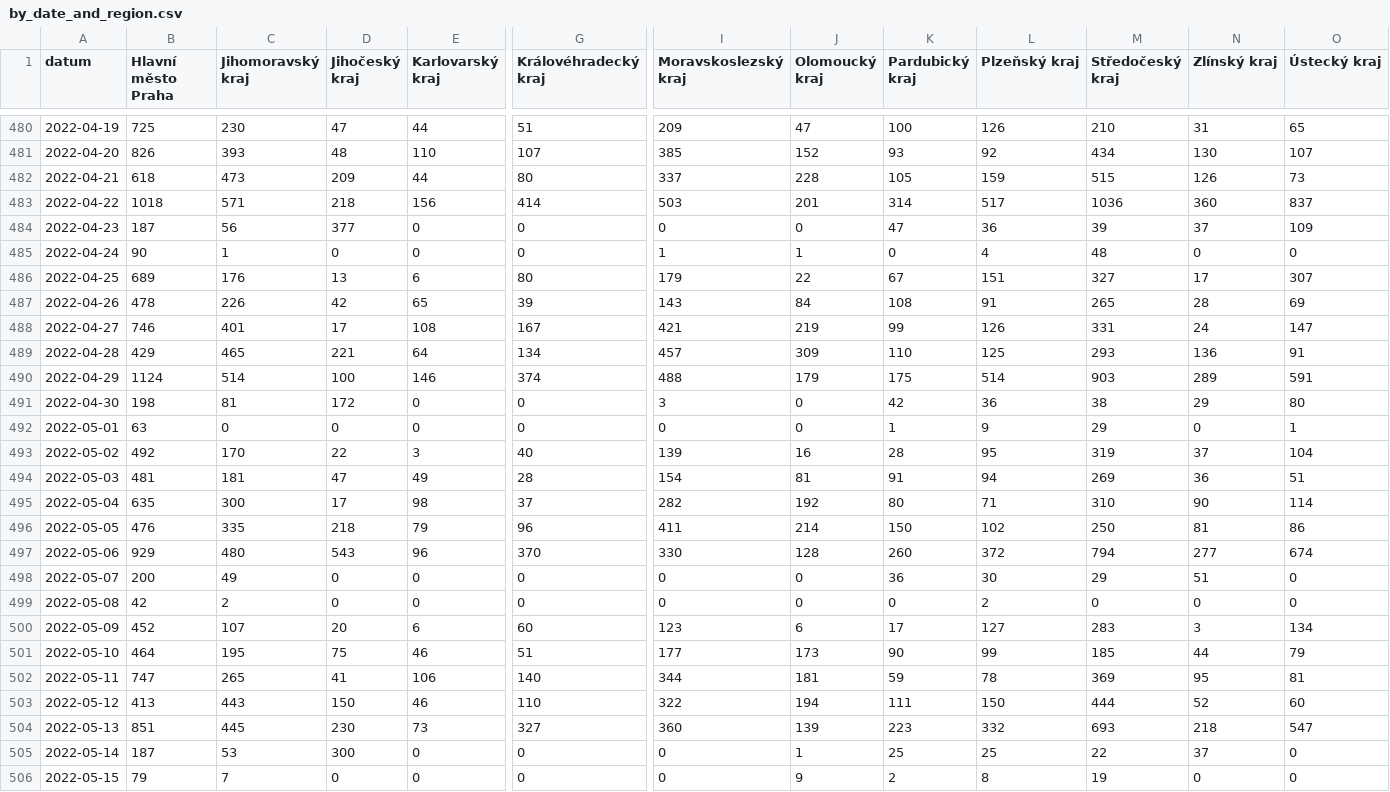
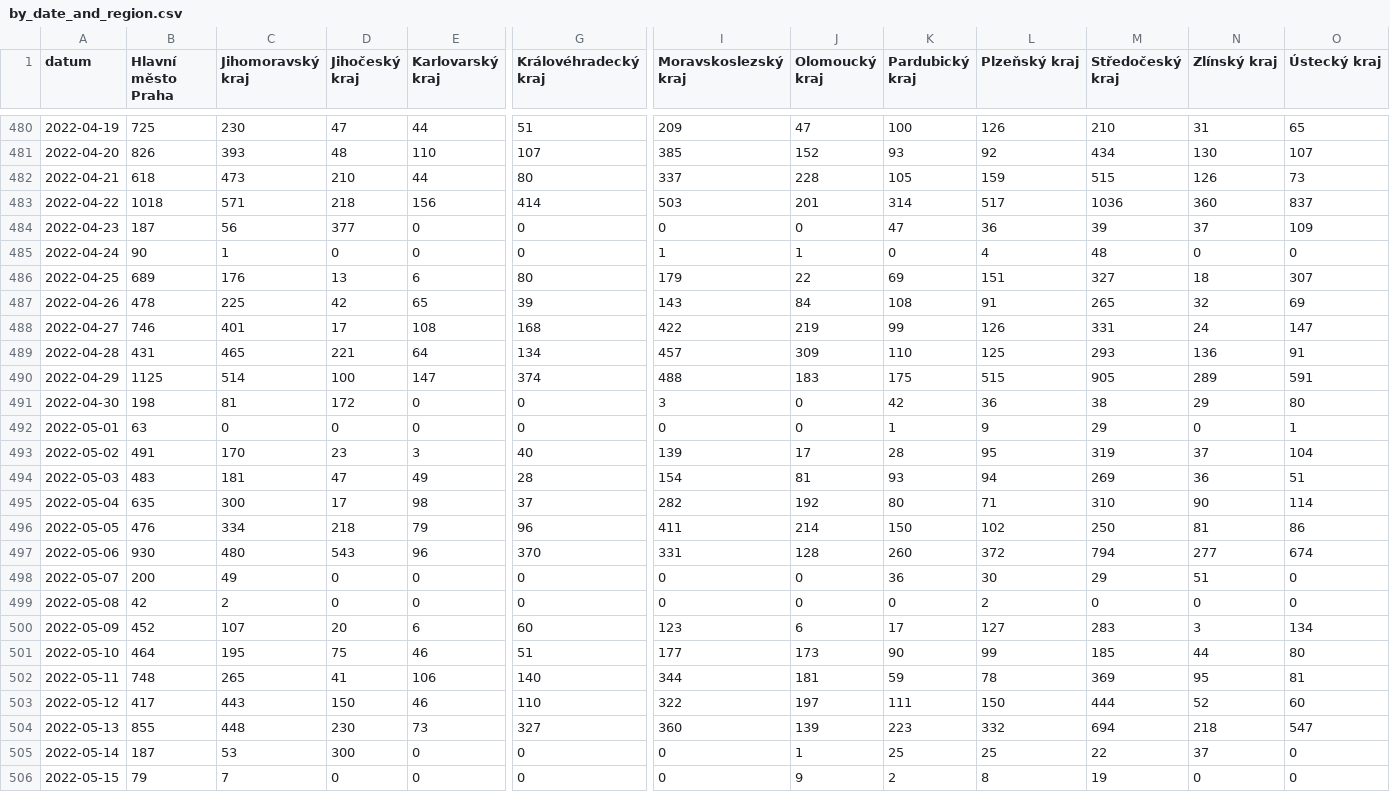
Before and after one commit to vykend/COVID19-Vaccination-Czechia, a CSV file: by_date_and_region.csv, drawn as a sheet; only a part is shown, gaps mark what is left out; the diff covers the shown part only; the diff names each change by its address in the sheet, - before the commit and + after, or states it on an @@ line.

```diff
--- a/by_date_and_region.csv
+++ b/by_date_and_region.csv
-D482 (Jihočeský kraj): 209
+D482 (Jihočeský kraj): 210
-K486 (Pardubický kraj): 67
+K486 (Pardubický kraj): 69
-N486 (Zlínský kraj): 17
+N486 (Zlínský kraj): 18
-C487 (Jihomoravský kraj): 226
+C487 (Jihomoravský kraj): 225
-N487 (Zlínský kraj): 28
+N487 (Zlínský kraj): 32
-G488 (Královéhradecký kraj): 167
+G488 (Královéhradecký kraj): 168
-I488 (Moravskoslezský kraj): 421
+I488 (Moravskoslezský kraj): 422
-B489 (Hlavní město Praha): 429
+B489 (Hlavní město Praha): 431
-B490 (Hlavní město Praha): 1124
+B490 (Hlavní město Praha): 1125
-E490 (Karlovarský kraj): 146
+E490 (Karlovarský kraj): 147
-J490 (Olomoucký kraj): 179
+J490 (Olomoucký kraj): 183
-L490 (Plzeňský kraj): 514
+L490 (Plzeňský kraj): 515
-M490 (Středočeský kraj): 903
+M490 (Středočeský kraj): 905
-B493 (Hlavní město Praha): 492
+B493 (Hlavní město Praha): 491
-D493 (Jihočeský kraj): 22
+D493 (Jihočeský kraj): 23
-J493 (Olomoucký kraj): 16
+J493 (Olomoucký kraj): 17
-B494 (Hlavní město Praha): 481
+B494 (Hlavní město Praha): 483
-K494 (Pardubický kraj): 91
+K494 (Pardubický kraj): 93
-C496 (Jihomoravský kraj): 335
+C496 (Jihomoravský kraj): 334
-B497 (Hlavní město Praha): 929
+B497 (Hlavní město Praha): 930
-I497 (Moravskoslezský kraj): 330
+I497 (Moravskoslezský kraj): 331
-O501 (Ústecký kraj): 79
+O501 (Ústecký kraj): 80
-B502 (Hlavní město Praha): 747
+B502 (Hlavní město Praha): 748
-B503 (Hlavní město Praha): 413
+B503 (Hlavní město Praha): 417
-J503 (Olomoucký kraj): 194
+J503 (Olomoucký kraj): 197
-B504 (Hlavní město Praha): 851
+B504 (Hlavní město Praha): 855
-C504 (Jihomoravský kraj): 445
+C504 (Jihomoravský kraj): 448
-M504 (Středočeský kraj): 693
+M504 (Středočeský kraj): 694
```
Also changed, not shown: 1 added row and 142 edited cells elsewhere in this file, aggregation.csv, by_manufacturer.csv, 1 other file.
